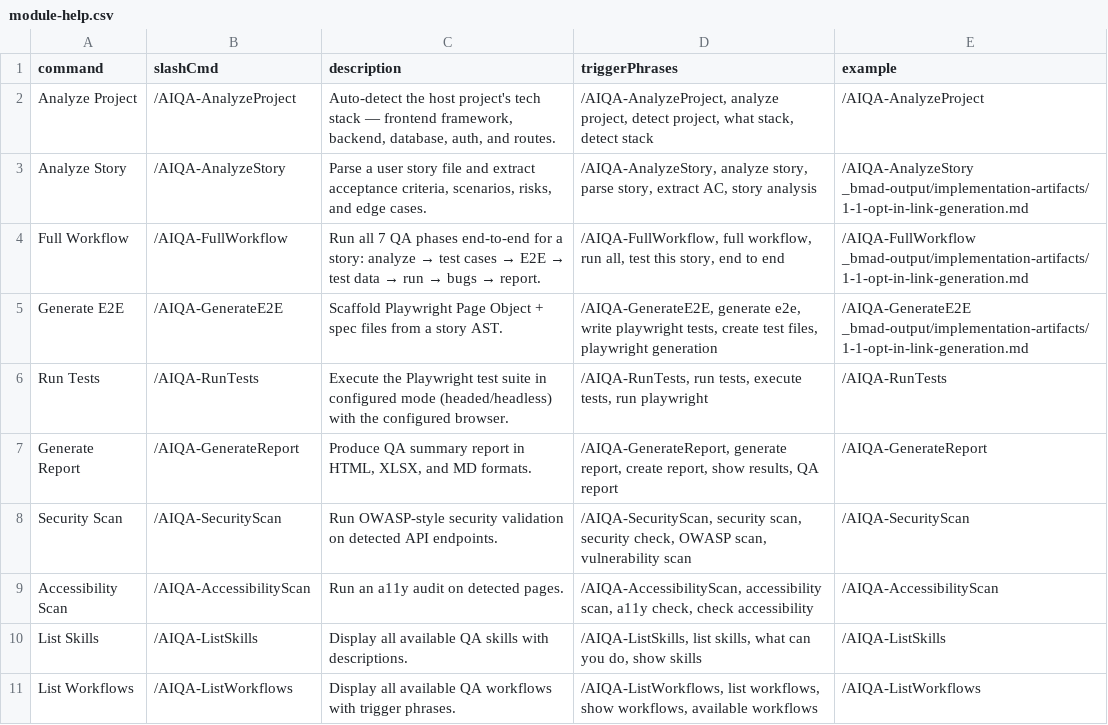
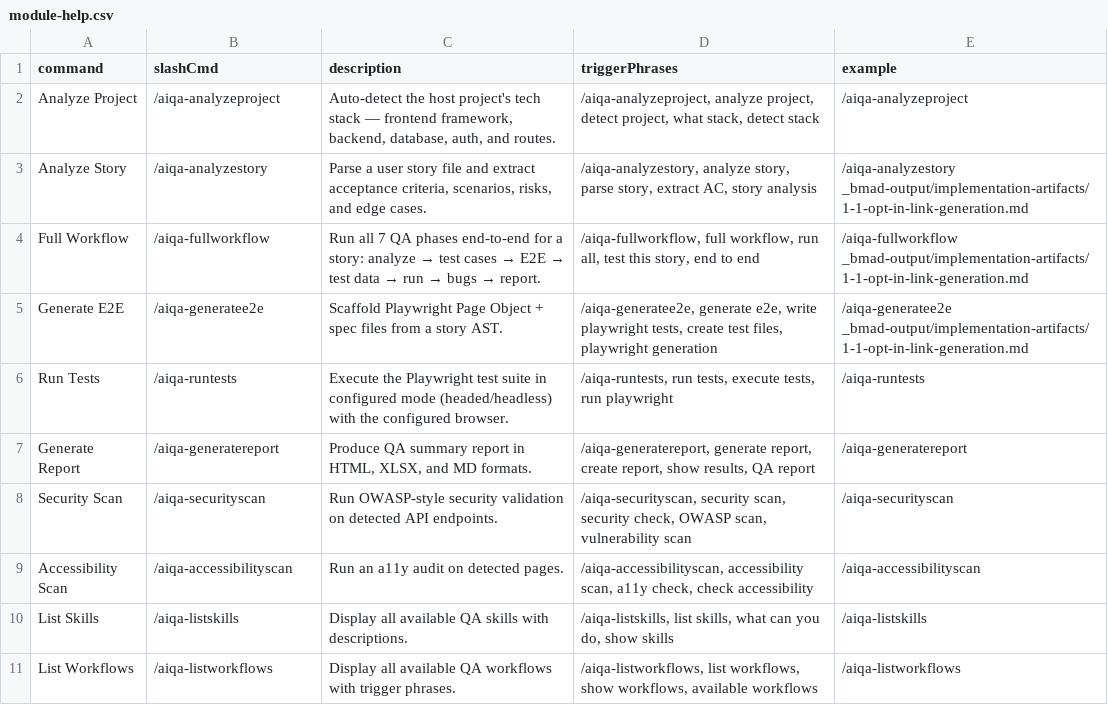
Before and after one commit to afmelwekeel/AI-QA-Framework, a CSV file: module-help.csv, drawn as a sheet; only a part is shown; the diff covers the shown part only.

```diff
--- a/module-help.csv
+++ b/module-help.csv
@@ -1,11 +1,11 @@
 command,slashCmd,description,triggerPhrases,example
-"Analyze Project","/AIQA-AnalyzeProject","Auto-detect the host project's tech stack — frontend framework, backend, database, auth, and routes.","/AIQA-AnalyzeProject, analyze project, detect project, what stack, detect stack","/AIQA-AnalyzeProject"
-"Analyze Story","/AIQA-AnalyzeStory","Parse a user story file and extract acceptance criteria, scenarios, risks, and edge cases.","/AIQA-AnalyzeStory, analyze story, parse story, extract AC, story analysis","/AIQA-AnalyzeStory _bmad-output/implementation-artifacts/1-1-opt-in-link-generation.md"
-"Full Workflow","/AIQA-FullWorkflow","Run all 7 QA phases end-to-end for a story: analyze → test cases → E2E → test data → run → bugs → report.","/AIQA-FullWorkflow, full workflow, run all, test this story, end to end","/AIQA-FullWorkflow _bmad-output/implementation-artifacts/1-1-opt-in-link-generation.md"
-"Generate E2E","/AIQA-GenerateE2E","Scaffold Playwright Page Object + spec files from a story AST.","/AIQA-GenerateE2E, generate e2e, write playwright tests, create test files, playwright generation","/AIQA-GenerateE2E _bmad-output/implementation-artifacts/1-1-opt-in-link-generation.md"
-"Run Tests","/AIQA-RunTests","Execute the Playwright test suite in configured mode (headed/headless) with the configured browser.","/AIQA-RunTests, run tests, execute tests, run playwright","/AIQA-RunTests"
-"Generate Report","/AIQA-GenerateReport","Produce QA summary report in HTML, XLSX, and MD formats.","/AIQA-GenerateReport, generate report, create report, show results, QA report","/AIQA-GenerateReport"
-"Security Scan","/AIQA-SecurityScan","Run OWASP-style security validation on detected API endpoints.","/AIQA-SecurityScan, security scan, security check, OWASP scan, vulnerability scan","/AIQA-SecurityScan"
-"Accessibility Scan","/AIQA-AccessibilityScan","Run an a11y audit on detected pages.","/AIQA-AccessibilityScan, accessibility scan, a11y check, check accessibility","/AIQA-AccessibilityScan"
-"List Skills","/AIQA-ListSkills","Display all available QA skills with descriptions.","/AIQA-ListSkills, list skills, what can you do, show skills","/AIQA-ListSkills"
-"List Workflows","/AIQA-ListWorkflows","Display all available QA workflows with trigger phrases.","/AIQA-ListWorkflows, list workflows, show workflows, available workflows","/AIQA-ListWorkflows"
+"Analyze Project","/aiqa-analyzeproject","Auto-detect the host project's tech stack — frontend framework, backend, database, auth, and routes.","/aiqa-analyzeproject, analyze project, detect project, what stack, detect stack","/aiqa-analyzeproject"
+"Analyze Story","/aiqa-analyzestory","Parse a user story file and extract acceptance criteria, scenarios, risks, and edge cases.","/aiqa-analyzestory, analyze story, parse story, extract AC, story analysis","/aiqa-analyzestory _bmad-output/implementation-artifacts/1-1-opt-in-link-generation.md"
+"Full Workflow","/aiqa-fullworkflow","Run all 7 QA phases end-to-end for a story: analyze → test cases → E2E → test data → run → bugs → report.","/aiqa-fullworkflow, full workflow, run all, test this story, end to end","/aiqa-fullworkflow _bmad-output/implementation-artifacts/1-1-opt-in-link-generation.md"
+"Generate E2E","/aiqa-generatee2e","Scaffold Playwright Page Object + spec files from a story AST.","/aiqa-generatee2e, generate e2e, write playwright tests, create test files, playwright generation","/aiqa-generatee2e _bmad-output/implementation-artifacts/1-1-opt-in-link-generation.md"
+"Run Tests","/aiqa-runtests","Execute the Playwright test suite in configured mode (headed/headless) with the configured browser.","/aiqa-runtests, run tests, execute tests, run playwright","/aiqa-runtests"
+"Generate Report","/aiqa-generatereport","Produce QA summary report in HTML, XLSX, and MD formats.","/aiqa-generatereport, generate report, create report, show results, QA report","/aiqa-generatereport"
+"Security Scan","/aiqa-securityscan","Run OWASP-style security validation on detected API endpoints.","/aiqa-securityscan, security scan, security check, OWASP scan, vulnerability scan","/aiqa-securityscan"
+"Accessibility Scan","/aiqa-accessibilityscan","Run an a11y audit on detected pages.","/aiqa-accessibilityscan, accessibility scan, a11y check, check accessibility","/aiqa-accessibilityscan"
+"List Skills","/aiqa-listskills","Display all available QA skills with descriptions.","/aiqa-listskills, list skills, what can you do, show skills","/aiqa-listskills"
+"List Workflows","/aiqa-listworkflows","Display all available QA workflows with trigger phrases.","/aiqa-listworkflows, list workflows, show workflows, available workflows","/aiqa-listworkflows"
```
Also changed, not shown: 9 edited cells elsewhere in this file, _config/workflow-manifest.csv, 12 other files.
